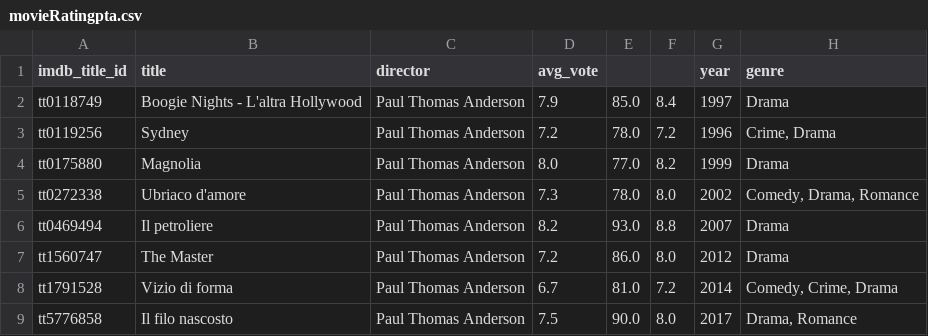
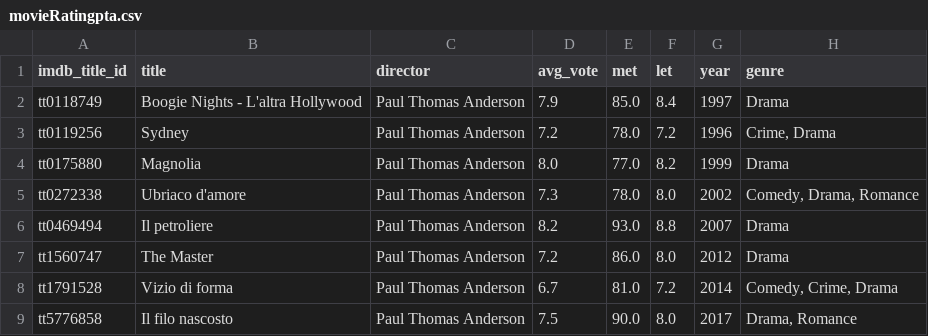
Before and after one commit to ChooseImage/DVIA-2021, a CSV file: Final/movieRatingpta.csv, drawn as a sheet; only a part is shown; the diff names each change by its address in the sheet, - before the commit and + after, or states it on an @@ line.

Commit message:
stacking ratings

```diff
--- a/Final/movieRatingpta.csv
+++ b/Final/movieRatingpta.csv
-E1: (empty)
+E1: met
-F1: (empty)
+F1: let
```
Also changed, not shown: 2 other files.
